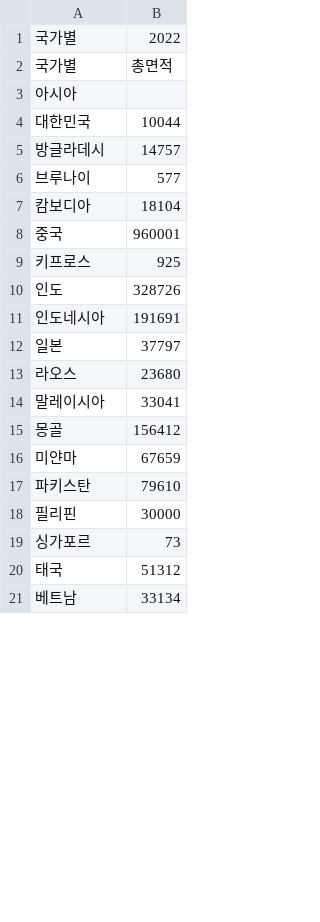
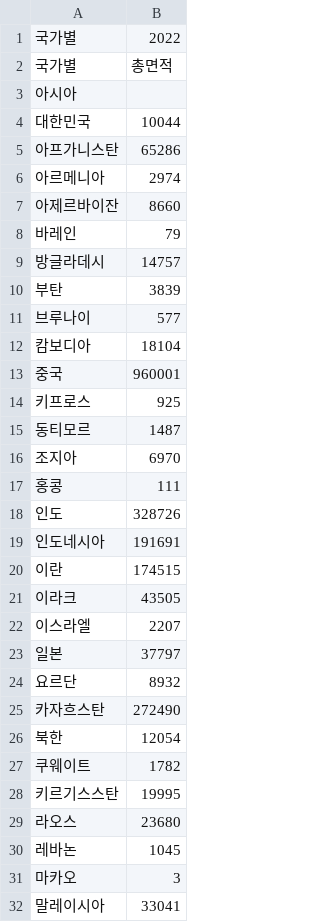
Before and after one commit to haneulsaemi/dva_final, a CSV file: asialand.csv, drawn as a sheet; only a part is shown; the shorter side is filled out with more unchanged rows; the diff covers the shown part only; the diff names each change by its address in the sheet, - before the commit and + after, or states it on an @@ line.

Commit message:
update csv

```diff
--- a/asialand.csv
+++ b/asialand.csv
+row 5: 아프가니스탄 | 65286
+row 6: 아르메니아 | 2974
+row 7: 아제르바이잔 | 8660
+row 8: 바레인 | 79
+row 10: 부탄 | 3839
+row 15: 동티모르 | 1487
+row 16: 조지아 | 6970
+row 17: 홍콩 | 111
+row 20: 이란 | 174515
+row 21: 이라크 | 43505
+row 22: 이스라엘 | 2207
+row 24: 요르단 | 8932
+row 25: 카자흐스탄 | 272490
+row 26: 북한 | 12054
+row 27: 쿠웨이트 | 1782
+row 28: 키르기스스탄 | 19995
+row 30: 레바논 | 1045
+row 31: 마카오 | 3
```
Also changed, not shown: 15 added rows and 31 removed rows elsewhere in this file.
